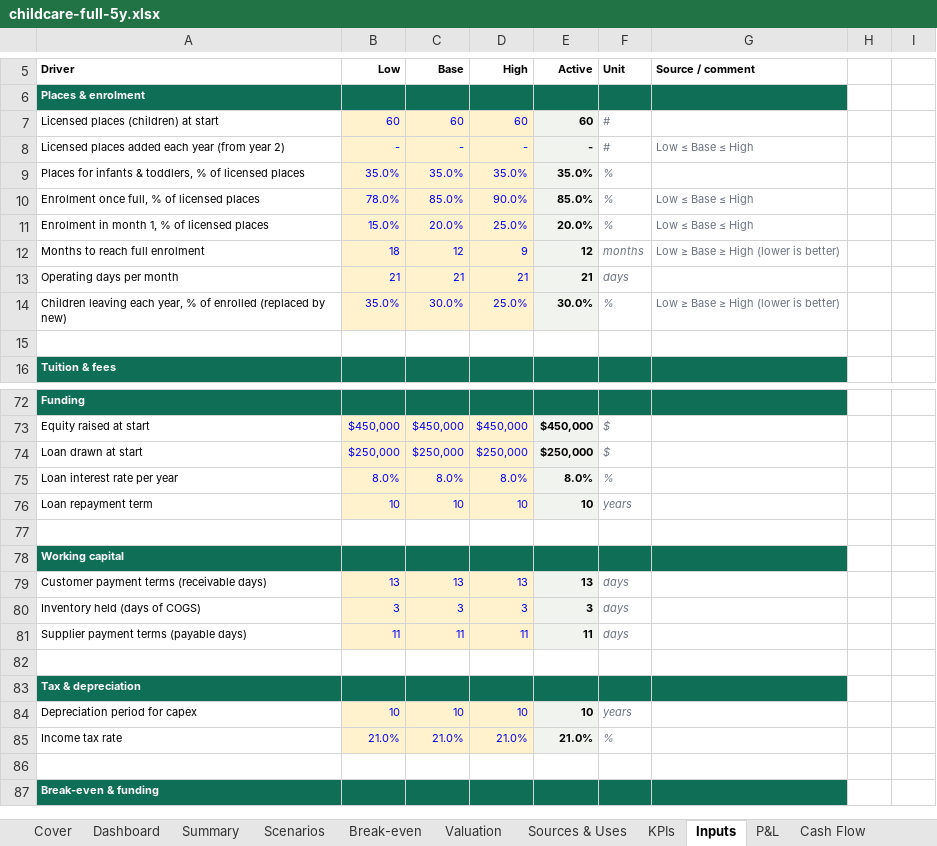
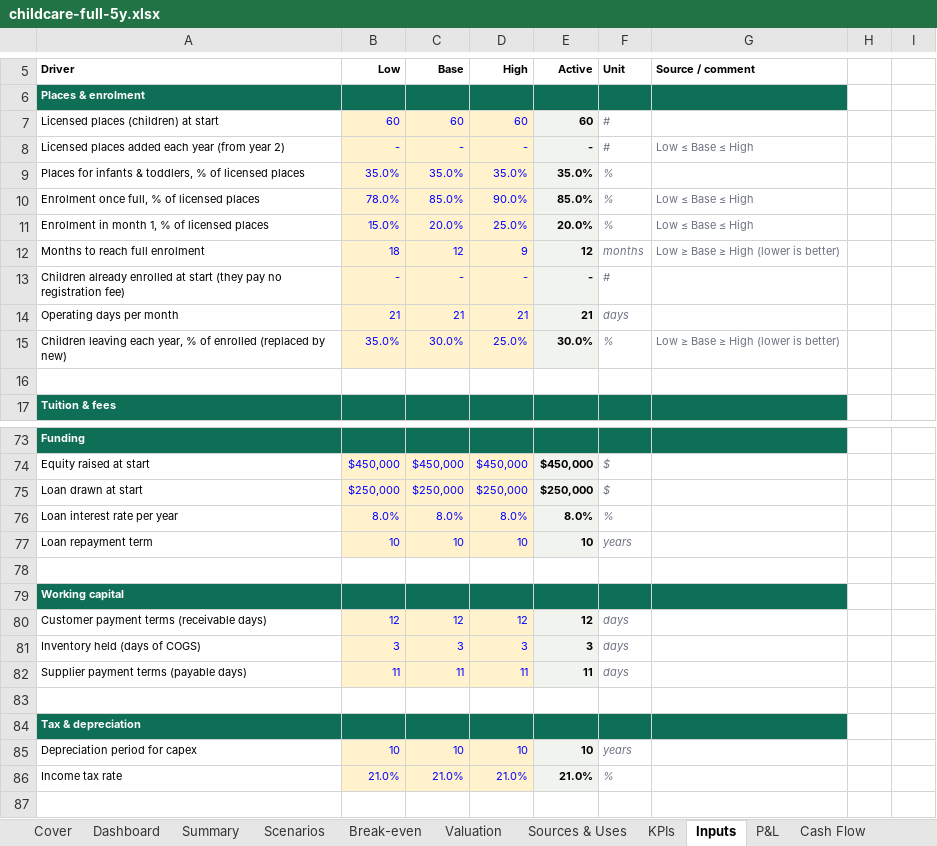
Before and after one commit to henrysheykin/finmodel-app, an Excel workbook: samples/childcare-full-5y.xlsx, sheet Inputs, drawn as a sheet; only a part is shown, gaps mark what is left out; the shorter side is filled out with more unchanged rows; values as stored, in another font and other column widths than the file's, no borders; addresses are those after the commit; the diff names each change by its address in the sheet, - before the commit and + after, or states it on an @@ line.

```diff
--- a/samples/childcare-full-5y.xlsx (sheet Inputs)
+++ b/samples/childcare-full-5y.xlsx (sheet Inputs)
+row 13: Children already enrolled at start (they pay no registration fee) | - | - | - | - | #
-B80 (Low): 13
+B80 (Low): 12
-C80 (Base): 13
+C80 (Base): 12
-D80 (High): 13
+D80 (High): 12
-E80 (Active): 13
+E80 (Active): 12
```
Also changed, not shown: sheet Scenario calc, sheet Monthly, sheet Scenarios, sheet Summary, sheet Valuation, sheet Cash Flow, 4 more sheets, formulas that keep their value, charts or pictures, samples/childcare-full.xlsx, 3 other files.
